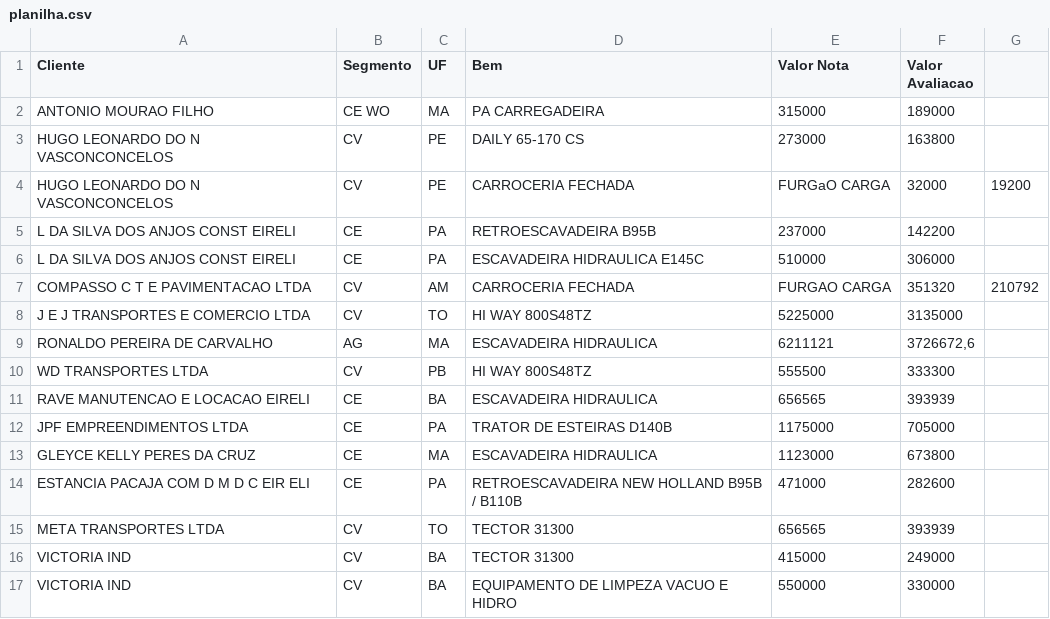
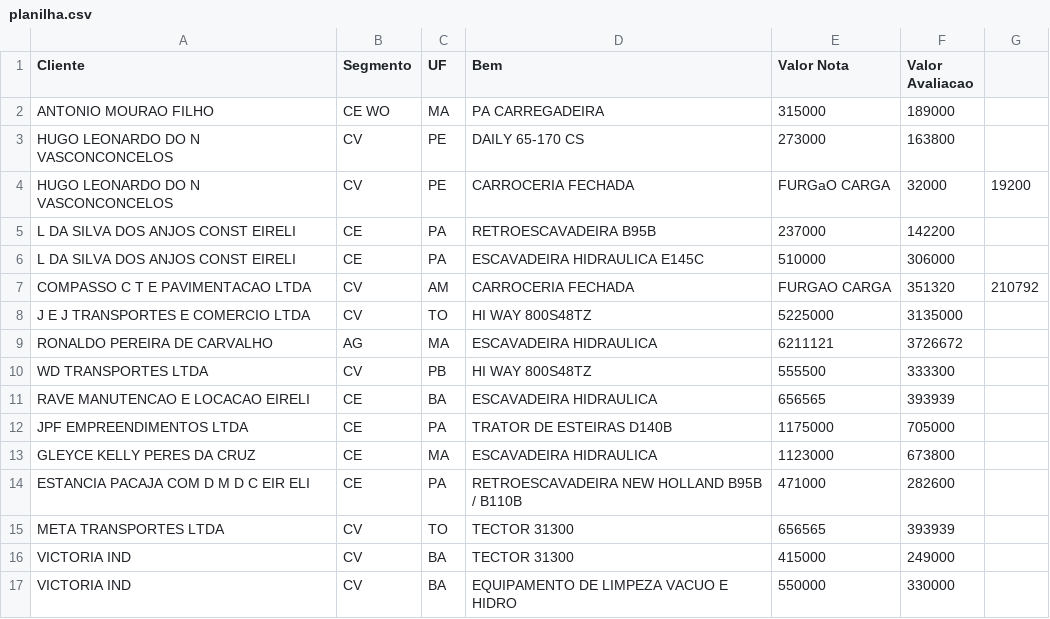
Before and after one commit to rodrigomigueladv/busca, a CSV file: planilha.csv, drawn as a sheet.

Commit message:
Update planilha.csv

```diff
--- a/planilha.csv
+++ b/planilha.csv
@@ -8,3 +8,3 @@ COMPASSO C T E PAVIMENTACAO LTDA;CV;AM;CARROCERIA FECHADA;FURGAO CARGA;351320;21
 J E J TRANSPORTES E COMERCIO LTDA;CV;TO;HI WAY 800S48TZ;5225000;3135000
-RONALDO PEREIRA DE CARVALHO;AG;MA;ESCAVADEIRA HIDRAULICA;6211121;3726672,6
+RONALDO PEREIRA DE CARVALHO;AG;MA;ESCAVADEIRA HIDRAULICA;6211121;3726672
 WD TRANSPORTES LTDA;CV;PB;HI WAY 800S48TZ;555500;333300
```
